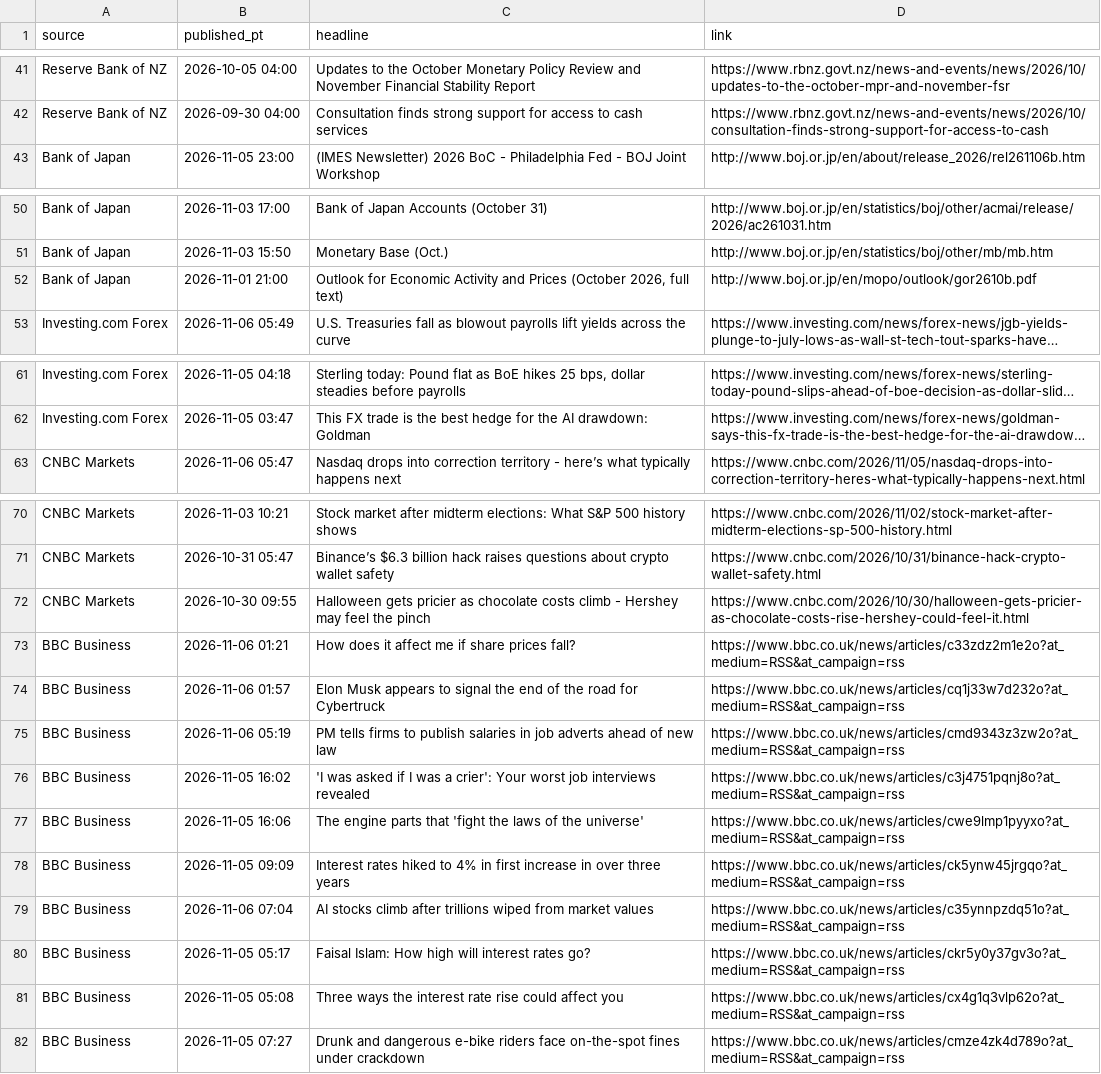
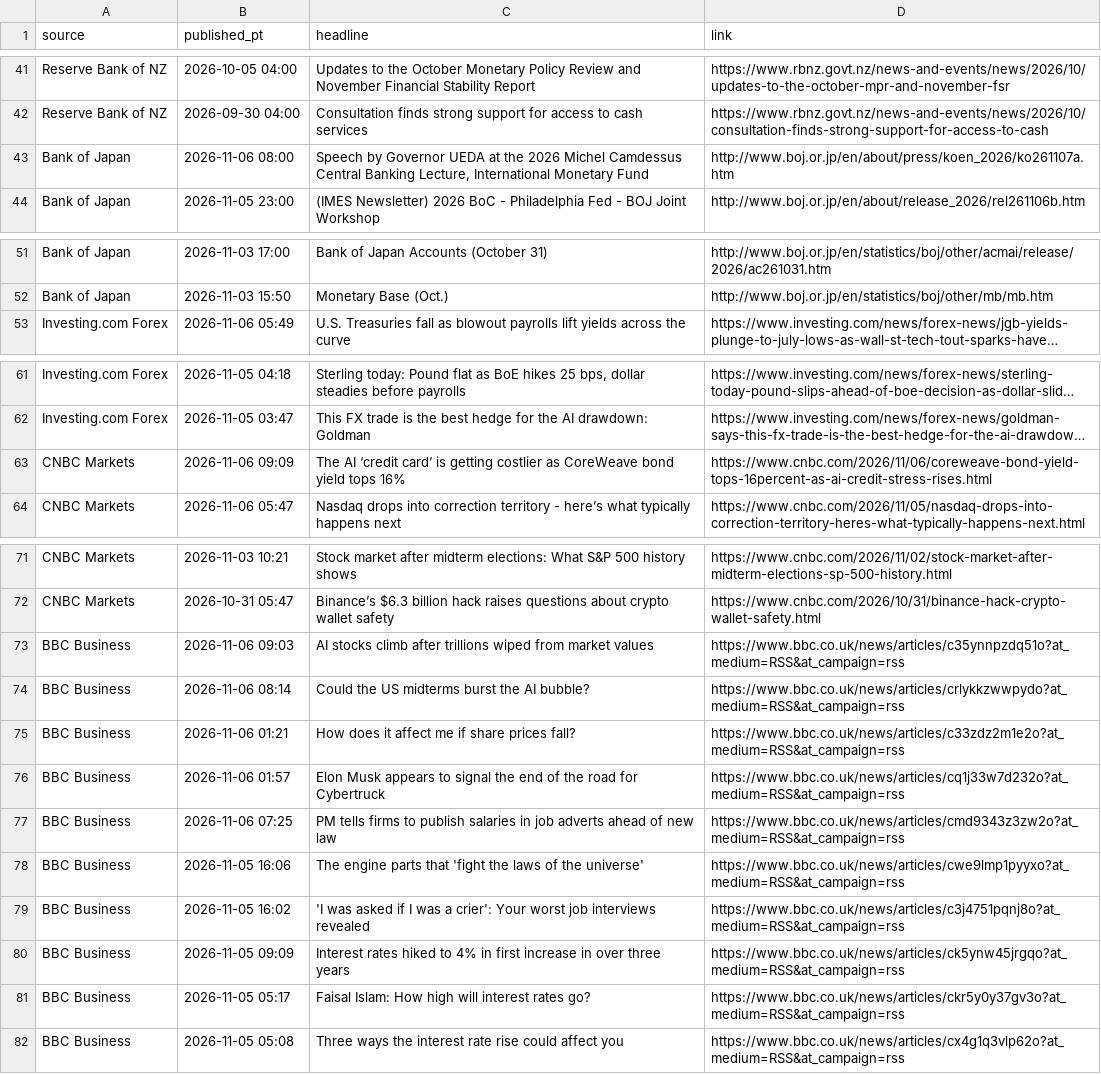
Before and after one commit to PatelNicknp/nicks-edge-dashboard, a CSV file: cache/news.csv, drawn as a sheet; only a part is shown, gaps mark what is left out; long unchanged cells end in …; removed rows and columns are numbered as before the commit, all else as after; the diff names each change by its address in the sheet, - before the commit and + after, or states it on an @@ line.

```diff
--- a/cache/news.csv
+++ b/cache/news.csv
+row 43: Bank of Japan | 2026-11-06 08:00 | Speech by Governor UEDA at the 2026 Michel Camdessus Central Banking Lecture, International Monetary Fund | http://www.boj.or.jp/en/about/press/koen_2026/ko261107a.htm
-row 52: Bank of Japan | 2026-11-01 21:00 | Outlook for Economic Activity and Prices (October 2026, full text) | http://www.boj.or.jp/en/mopo/outlook/gor2610b.pdf
+row 63: CNBC Markets | 2026-11-06 09:09 | The AI ‘credit card’ is getting costlier as CoreWeave bond yield tops 16% | https://www.cnbc.com/2026/11/06/coreweave-bond-yield-tops-16percent-as-ai-credit-stress-rises.html
-row 72: CNBC Markets | 2026-10-30 09:55 | Halloween gets pricier as chocolate costs climb - Hershey may feel the pinch | https://www.cnbc.com/2026/10/30/halloween-gets-pricier-as-chocolate-costs-rise-hershey-could-feel-it.html
+row 73: BBC Business | 2026-11-06 09:03 | AI stocks climb after trillions wiped from market values | https://www.bbc.co.uk/news/articles/c35ynnpzdq51o?at_medium=RSS&at_campaign=rss
+row 74: BBC Business | 2026-11-06 08:14 | Could the US midterms burst the AI bubble? | https://www.bbc.co.uk/news/articles/crlykkzwwpydo?at_medium=RSS&at_campaign=rss
-B77 (published_pt): 2026-11-06 05:19
+B77 (published_pt): 2026-11-06 07:25
@@ row 77 moved to row 78: BBC Business @@
-row 79: BBC Business | 2026-11-06 07:04 | AI stocks climb after trillions wiped from market values | https://www.bbc.co.uk/news/articles/c35ynnpzdq51o?at_medium=RSS&at_campaign=rss
-row 82: BBC Business | 2026-11-05 07:27 | Drunk and dangerous e-bike riders face on-the-spot fines under crackdown | https://www.bbc.co.uk/news/articles/cmze4zk4d789o?at_medium=RSS&at_campaign=rss
```
Also changed, not shown: output/ai_method.csv, output/news_risk.csv, 27 other files.
